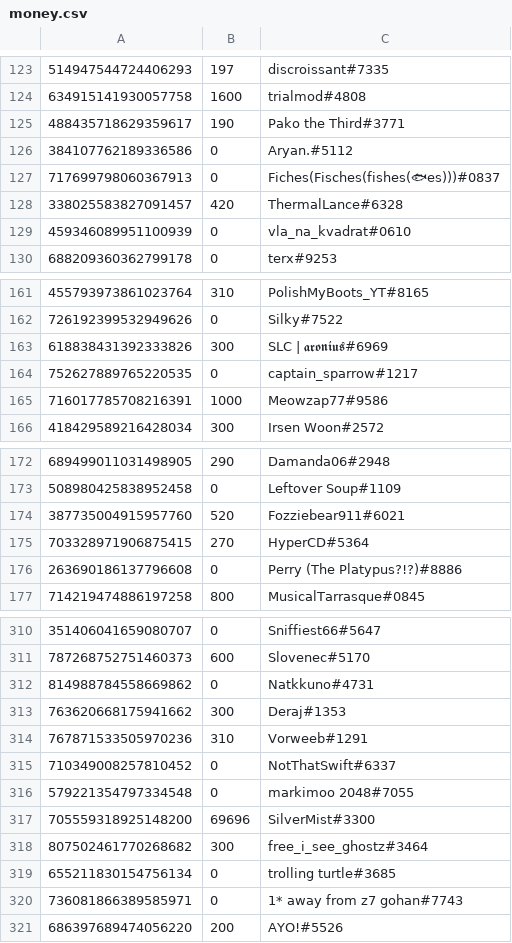
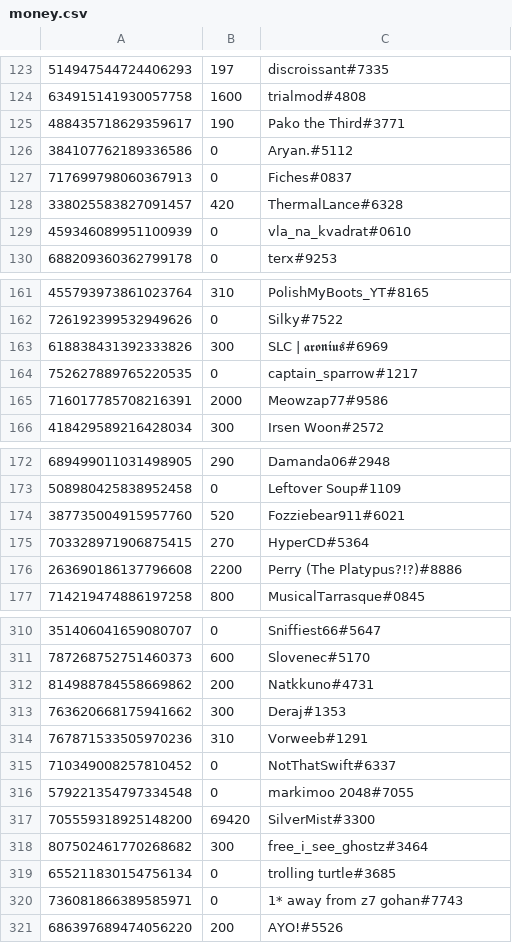
Before and after one commit to LevBernstein/BeardlessBot, a CSV file: resources/money.csv, drawn as a sheet; only a part is shown, gaps mark what is left out; the diff covers the shown part only.

```diff
--- a/resources/money.csv
+++ b/resources/money.csv
@@ -126,3 +126,3 @@
 384107762189336586,0,Aryan.#5112
-717699798060367913,0,Fiches(Fisches(fishes(🐟es)))#0837
+717699798060367913,0,Fiches#0837
 338025583827091457,420,ThermalLance#6328
@@ -164,3 +164,3 @@
 752627889765220535,0,captain_sparrow#1217
-716017785708216391,1000,Meowzap77#9586
+716017785708216391,2000,Meowzap77#9586
 418429589216428034,300,Irsen Woon#2572
@@ -175,3 +175,3 @@
 703328971906875415,270,HyperCD#5364
-263690186137796608,0,Perry (The Platypus?!?)#8886
+263690186137796608,2200,Perry (The Platypus?!?)#8886
 714219474886197258,800,MusicalTarrasque#0845
@@ -311,3 +311,3 @@
 787268752751460373,600,Slovenec#5170
-814988784558669862,0,Natkkuno#4731
+814988784558669862,200,Natkkuno#4731
 763620668175941662,300,Deraj#1353
@@ -316,3 +316,3 @@
 579221354797334548,0,markimoo 2048#7055
-705559318925148200,69696,SilverMist#3300
+705559318925148200,69420,SilverMist#3300
 807502461770268682,300,free_i_see_ghostz#3464
```
Also changed, not shown: 9 added rows and 23 edited cells elsewhere in this file, 3 other files.
